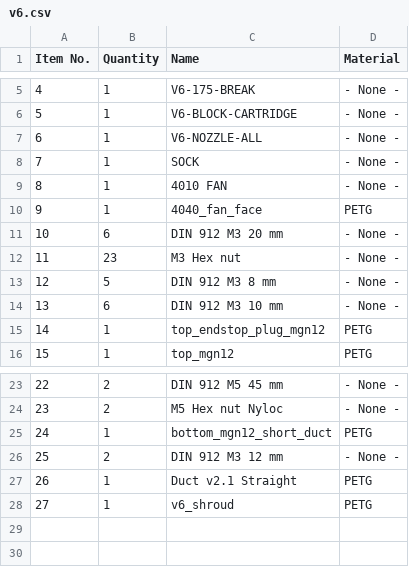
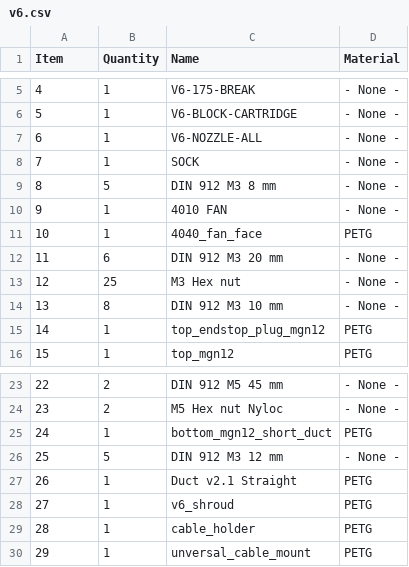
Before and after one commit to EVA-3D/eva-bowden, a CSV file: bom/v6.csv, drawn as a sheet; only a part is shown, gaps mark what is left out; addresses are those after the commit; the diff names each change by its address in the sheet, - before the commit and + after, or states it on an @@ line.

```diff
--- a/bom/v6.csv
+++ b/bom/v6.csv
@@ column A (Item) renumbered between rows 1 and 13 @@
@@ row 13 moved to row 9: 8 @@
-B13 (Quantity): 23
+B13 (Quantity): 25
-B14 (Quantity): 6
+B14 (Quantity): 8
-B26 (Quantity): 2
+B26 (Quantity): 5
+row 29: 28 | 1 | cable_holder | PETG
+row 30: 29 | 1 | unversal_cable_mount | PETG
```
Also changed, not shown: bom/mosquito.csv, 6 other files.
